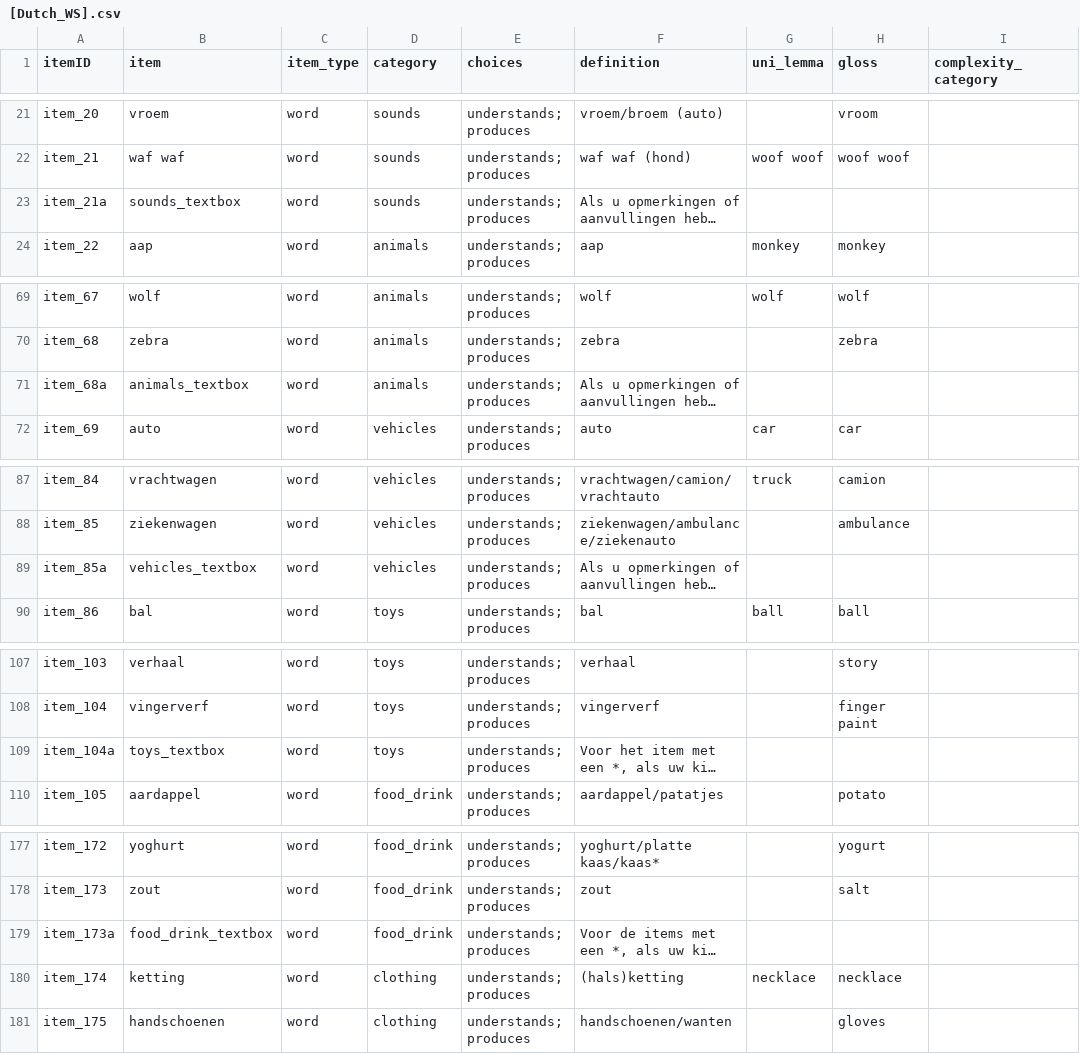
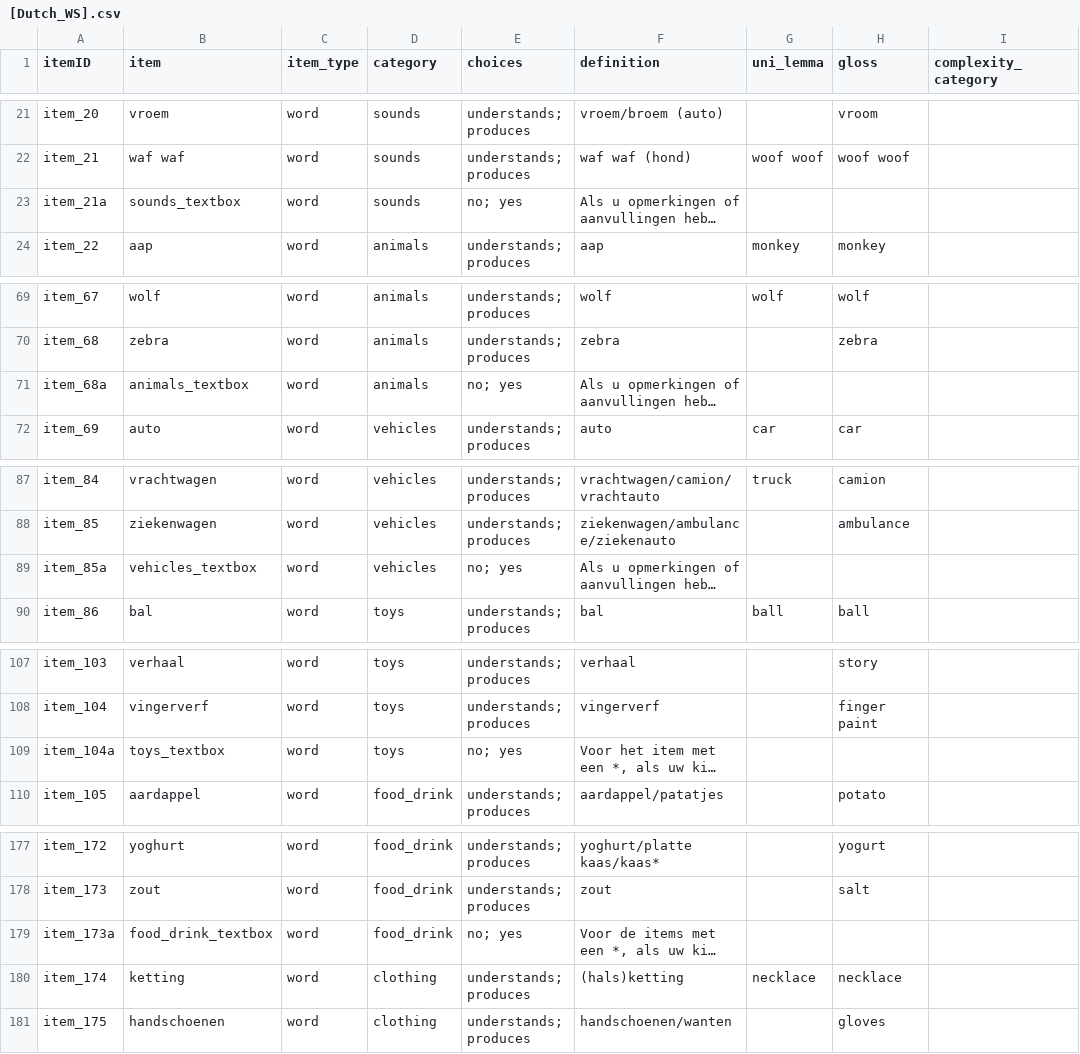
Before and after one commit to langcog/web-cdi, a CSV file: webcdi/cdi_form_csv/[Dutch_WS].csv, drawn as a sheet; only a part is shown, gaps mark what is left out; long unchanged cells end in …; the diff covers the shown part only; the diff names each change by its address in the sheet, - before the commit and + after, or states it on an @@ line.

```diff
--- a/webcdi/cdi_form_csv/[Dutch_WS].csv
+++ b/webcdi/cdi_form_csv/[Dutch_WS].csv
-E23 (choices): understands; produces
+E23 (choices): no; yes
-E71 (choices): understands; produces
+E71 (choices): no; yes
-E89 (choices): understands; produces
+E89 (choices): no; yes
-E109 (choices): understands; produces
+E109 (choices): no; yes
-E179 (choices): understands; produces
+E179 (choices): no; yes
```
Also changed, not shown: 23 edited cells elsewhere in this file, webcdi/cdi_form_csv/[Dutch_WG].csv, 4 other files.
